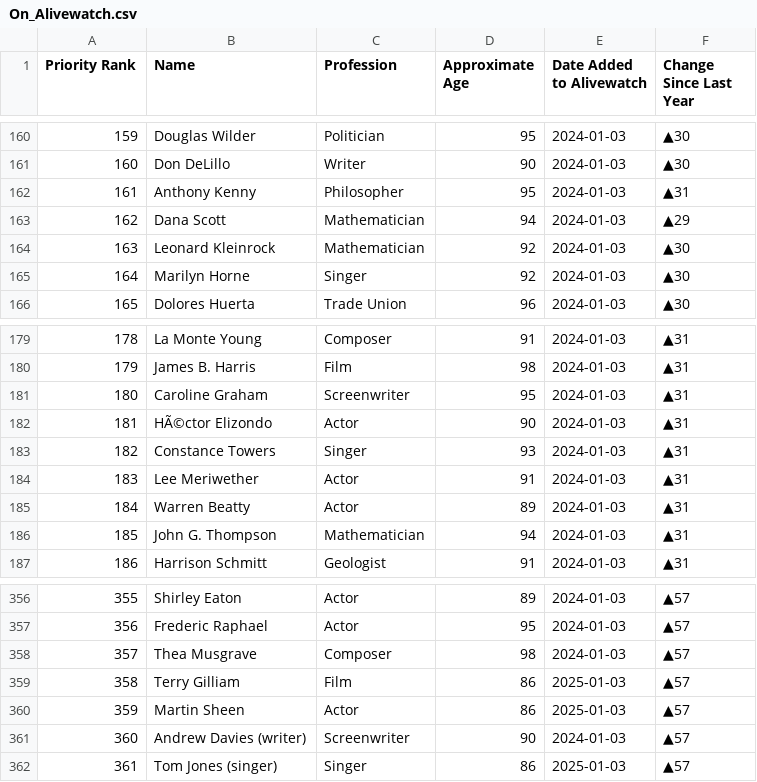
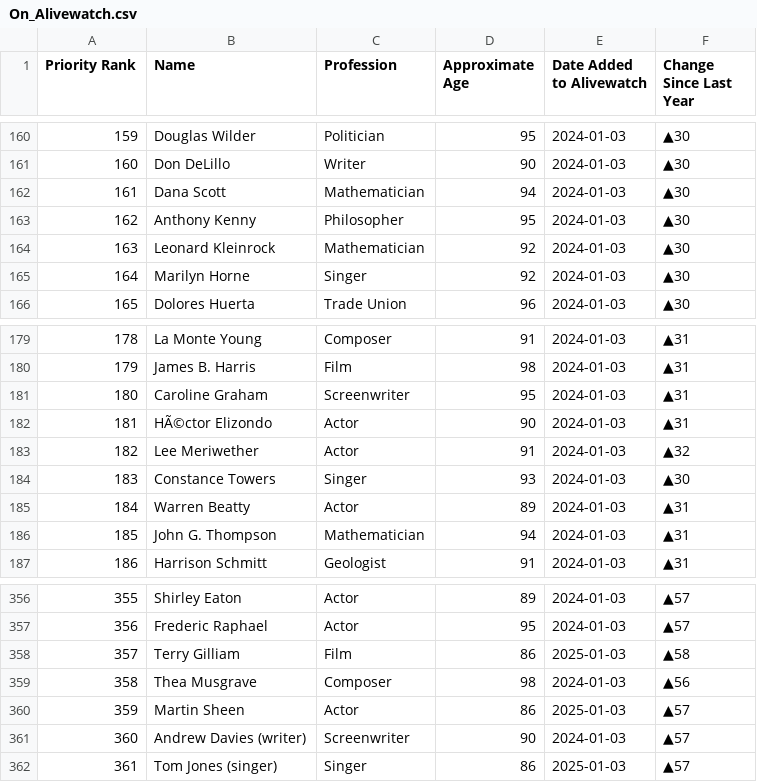
Before and after one commit to Viperiser/alivewatch, a CSV file: data/On_Alivewatch.csv, drawn as a sheet; only a part is shown, gaps mark what is left out; removed rows and columns are numbered as before the commit, all else as after; the diff names each change by its address in the sheet, - before the commit and + after, or states it on an @@ line.

```diff
--- a/data/On_Alivewatch.csv
+++ b/data/On_Alivewatch.csv
+row 162: 161 | Dana Scott | Mathematician | 94 | 2024-01-03 | ▲30
@@ column A (Priority Rank) renumbered between rows 163 and 358 @@
-F163 (Change Since Last Year): ▲31
+F163 (Change Since Last Year): ▲30
-row 163: 162 | Dana Scott | Mathematician | 94 | 2024-01-03 | ▲29
-row 183: 182 | Constance Towers | Singer | 93 | 2024-01-03 | ▲31
-F183 (Change Since Last Year): ▲31
+F183 (Change Since Last Year): ▲32
+row 184: 183 | Constance Towers | Singer | 93 | 2024-01-03 | ▲30
-row 358: 357 | Thea Musgrave | Composer | 98 | 2024-01-03 | ▲57
-F358 (Change Since Last Year): ▲57
+F358 (Change Since Last Year): ▲58
+row 359: 358 | Thea Musgrave | Composer | 98 | 2024-01-03 | ▲56
```
Also changed, not shown: 3 other files.
